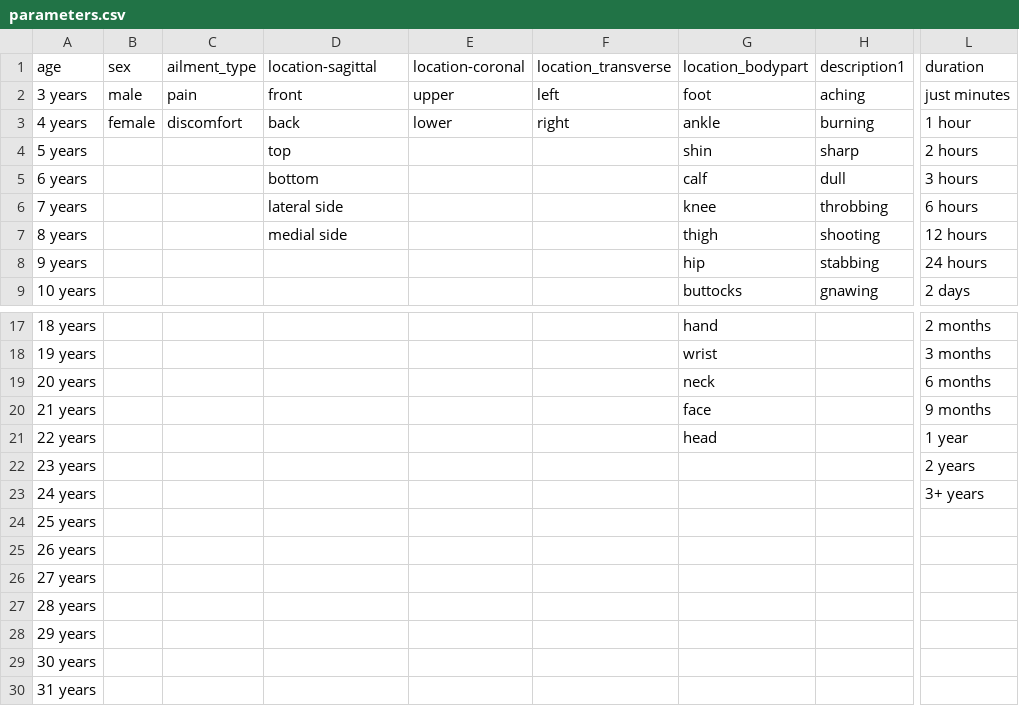
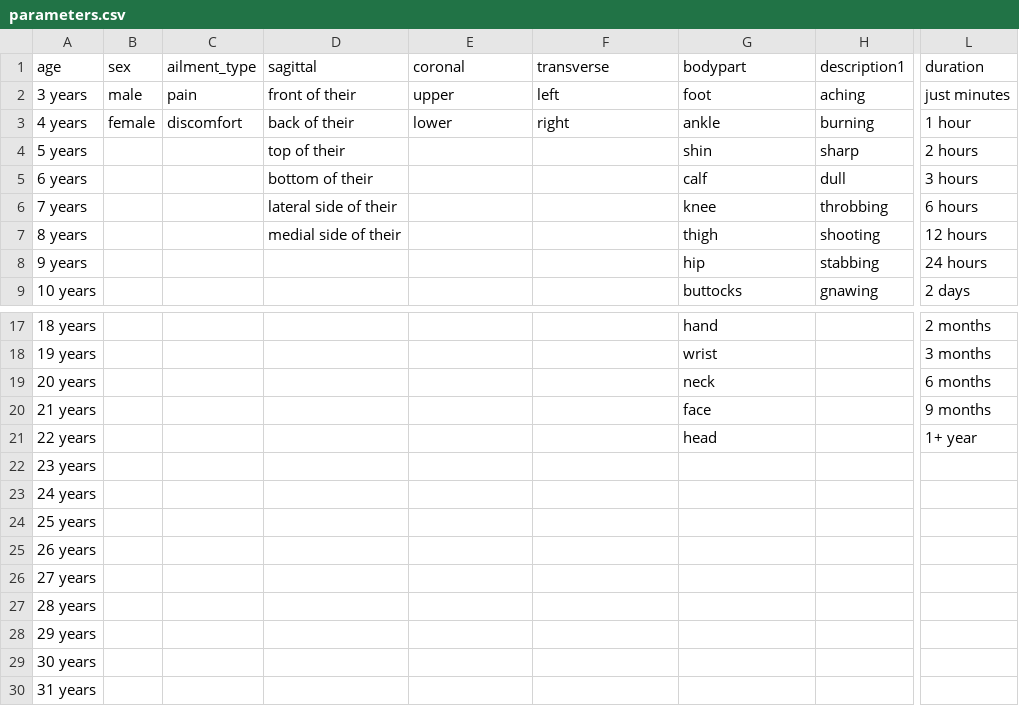
Before and after one commit to rohanh13/orca-surveysite, a CSV file: parameters.csv, drawn as a sheet; only a part is shown, gaps mark what is left out; the diff names each change by its address in the sheet, - before the commit and + after, or states it on an @@ line.

```diff
--- a/parameters.csv
+++ b/parameters.csv
-D1: location-sagittal
+D1: sagittal
-E1: location-coronal
+E1: coronal
-F1: location_transverse
+F1: transverse
-G1: location_bodypart
+G1: bodypart
-D2 (sagittal): front
+D2 (sagittal): front of their
-D3 (sagittal): back
+D3 (sagittal): back of their
-D4 (sagittal): top
+D4 (sagittal): top of their
-D5 (sagittal): bottom
+D5 (sagittal): bottom of their
-D6 (sagittal): lateral side
+D6 (sagittal): lateral side of their
-D7 (sagittal): medial side
+D7 (sagittal): medial side of their
-L21 (duration): 1 year
+L21 (duration): 1+ year
-L22 (duration): 2 years
+L22 (duration): (empty)
-L23 (duration): 3+ years
+L23 (duration): (empty)
```
Also changed, not shown: 3 other files.
